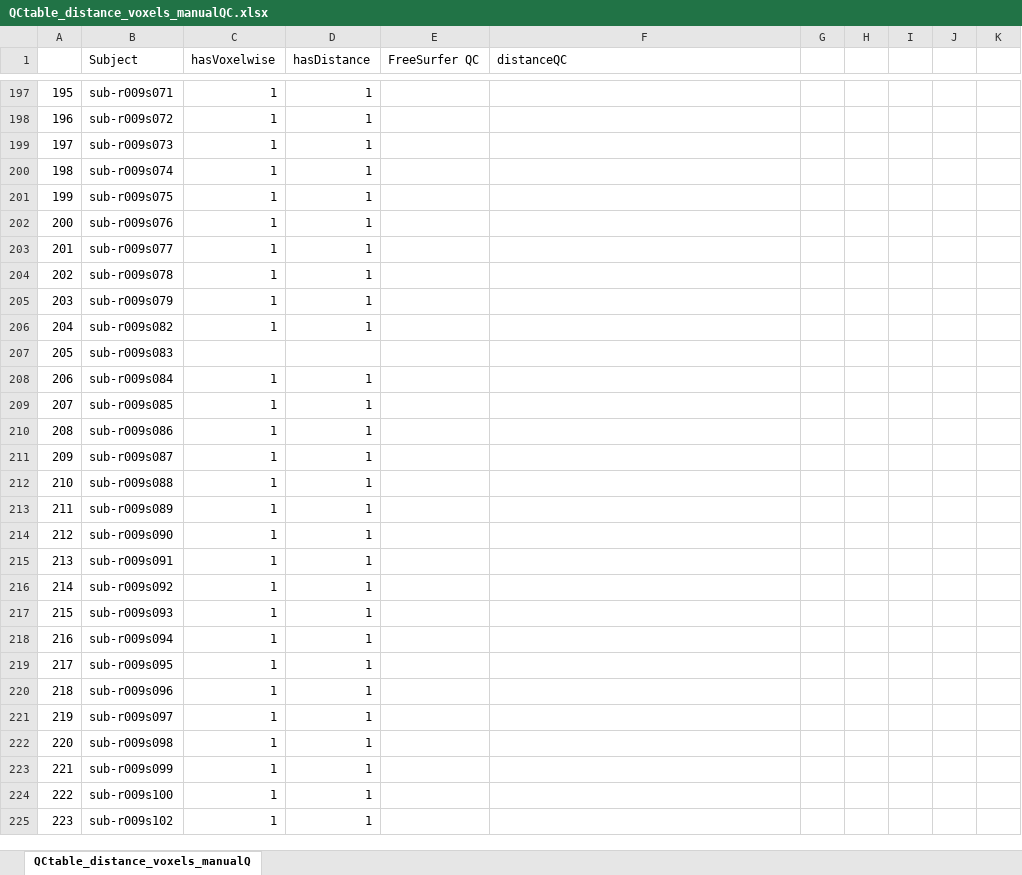
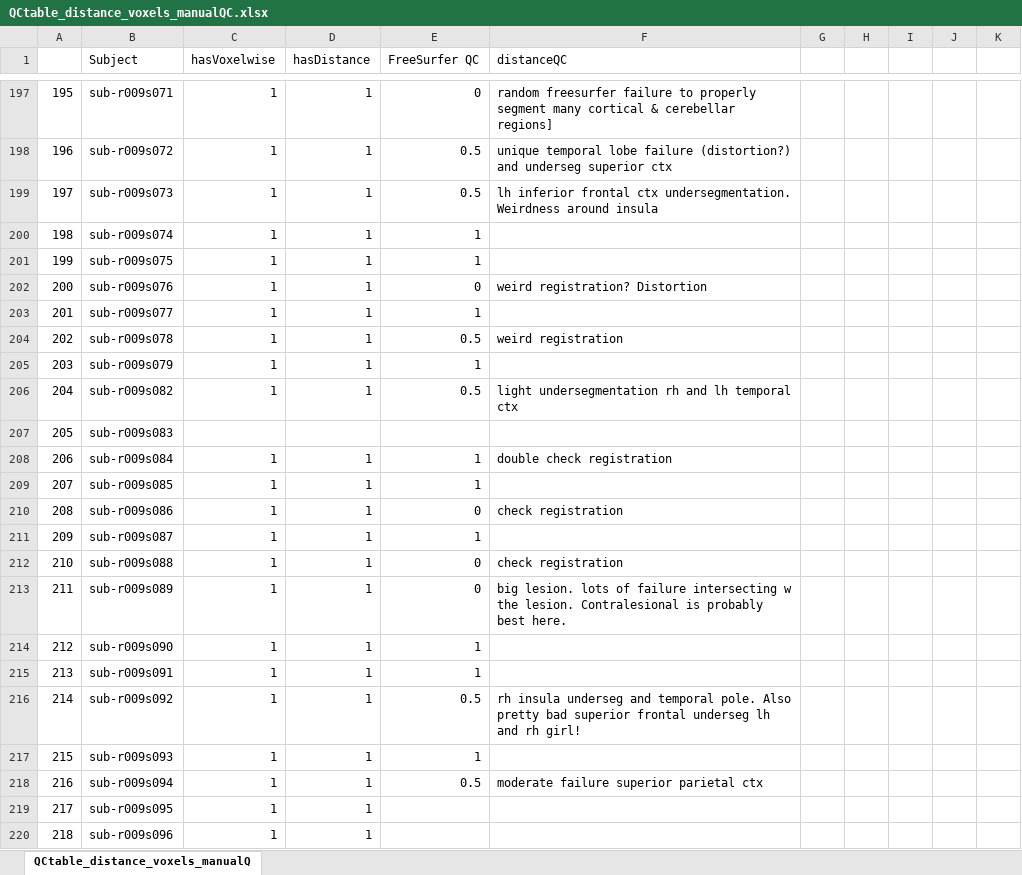
Before and after one commit to emilyolafson/lesion_predictions, an Excel workbook: cortical_atrophy/data/FREESURFER_ENIGMA/QCtable_distance_voxels_manualQC.xlsx, sheet QCtable_distance_voxels_manualQ, drawn as a sheet; only a part is shown, gaps mark what is left out; the shorter side is filled out with more unchanged rows; values as stored, in another font and other column widths than the file's, no borders; charts and pictures not drawn; the diff covers the shown part only; the diff names each change by its address in the sheet, - before the commit and + after, or states it on an @@ line.

```diff
--- a/cortical_atrophy/data/FREESURFER_ENIGMA/QCtable_distance_voxels_manualQC.xlsx (sheet QCtable_distance_voxels_manualQ)
+++ b/cortical_atrophy/data/FREESURFER_ENIGMA/QCtable_distance_voxels_manualQC.xlsx (sheet QCtable_distance_voxels_manualQ)
-E197 (FreeSurfer QC): (empty)
+E197 (FreeSurfer QC): 0
-F197 (distanceQC): (empty)
+F197 (distanceQC): random freesurfer failure to properly segment many cortical & cerebellar regions]
-E198:E199 (FreeSurfer QC): (empty)
+E198:E199 (FreeSurfer QC): 0.5
-F198 (distanceQC): (empty)
+F198 (distanceQC): unique temporal lobe failure (distortion?) and underseg superior ctx
-F199 (distanceQC): (empty)
+F199 (distanceQC): lh inferior frontal ctx undersegmentation. Weirdness around insula
-E200:E201 (FreeSurfer QC): (empty)
+E200:E201 (FreeSurfer QC): 1
-E202 (FreeSurfer QC): (empty)
+E202 (FreeSurfer QC): 0
-F202 (distanceQC): (empty)
+F202 (distanceQC): weird registration? Distortion
-E203 (FreeSurfer QC): (empty)
+E203 (FreeSurfer QC): 1
-E204 (FreeSurfer QC): (empty)
+E204 (FreeSurfer QC): 0.5
-F204 (distanceQC): (empty)
+F204 (distanceQC): weird registration
-E205 (FreeSurfer QC): (empty)
+E205 (FreeSurfer QC): 1
-E206 (FreeSurfer QC): (empty)
+E206 (FreeSurfer QC): 0.5
-F206 (distanceQC): (empty)
+F206 (distanceQC): light undersegmentation rh and lh temporal ctx
-E208:E209 (FreeSurfer QC): (empty)
+E208:E209 (FreeSurfer QC): 1
-F208 (distanceQC): (empty)
+F208 (distanceQC): double check registration
-E210 (FreeSurfer QC): (empty)
+E210 (FreeSurfer QC): 0
-F210 (distanceQC): (empty)
+F210 (distanceQC): check registration
-E211 (FreeSurfer QC): (empty)
+E211 (FreeSurfer QC): 1
-E212:E213 (FreeSurfer QC): (empty)
+E212:E213 (FreeSurfer QC): 0
-F212 (distanceQC): (empty)
+F212 (distanceQC): check registration
-F213 (distanceQC): (empty)
+F213 (distanceQC): big lesion. lots of failure intersecting w the lesion. Contralesional is probably best here.
-E214:E215 (FreeSurfer QC): (empty)
+E214:E215 (FreeSurfer QC): 1
-E216 (FreeSurfer QC): (empty)
+E216 (FreeSurfer QC): 0.5
-F216 (distanceQC): (empty)
+F216 (distanceQC): rh insula underseg and temporal pole. Also pretty bad superior frontal underseg lh and rh girl!
-E217 (FreeSurfer QC): (empty)
+E217 (FreeSurfer QC): 1
-E218 (FreeSurfer QC): (empty)
+E218 (FreeSurfer QC): 0.5
-F218 (distanceQC): (empty)
+F218 (distanceQC): moderate failure superior parietal ctx
```
Also changed, not shown: 46 edited cells elsewhere in this sheet, charts or pictures, 9 other files.
